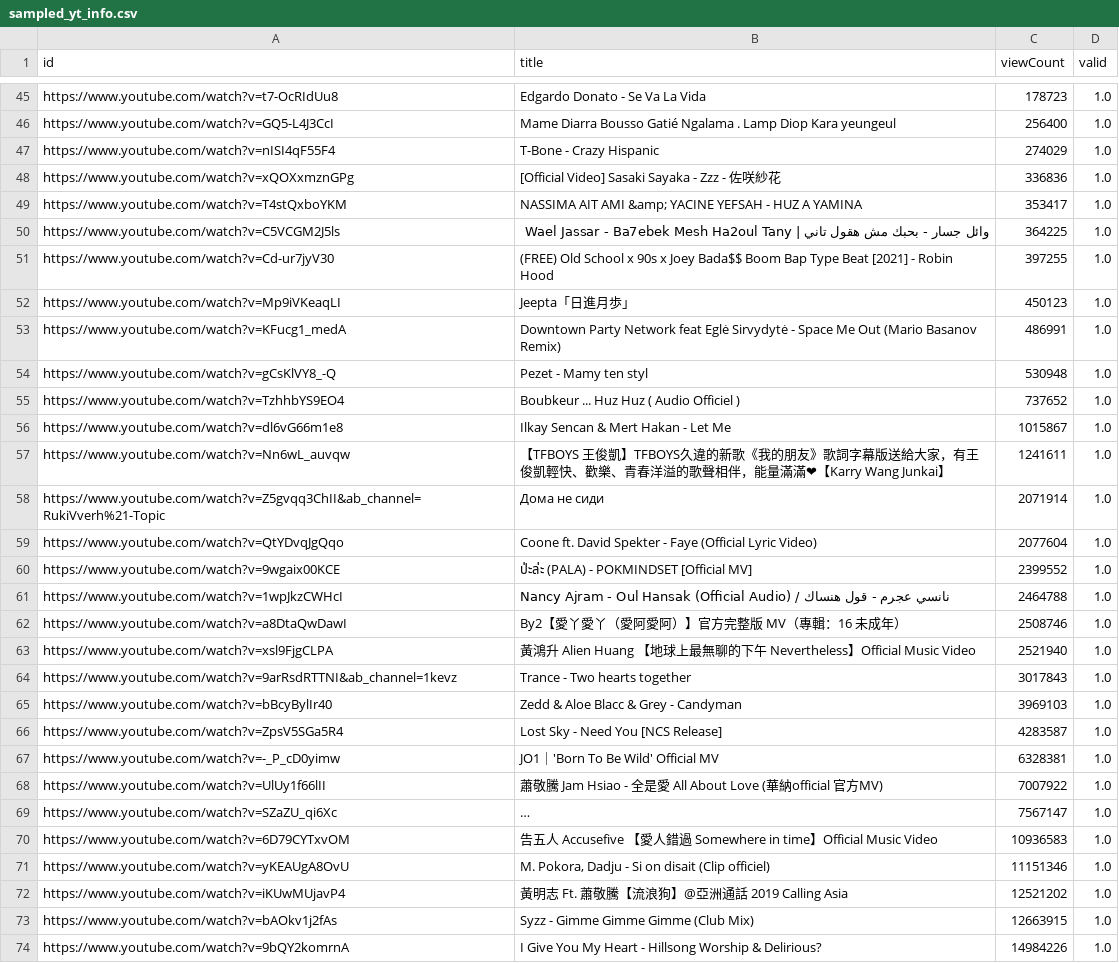
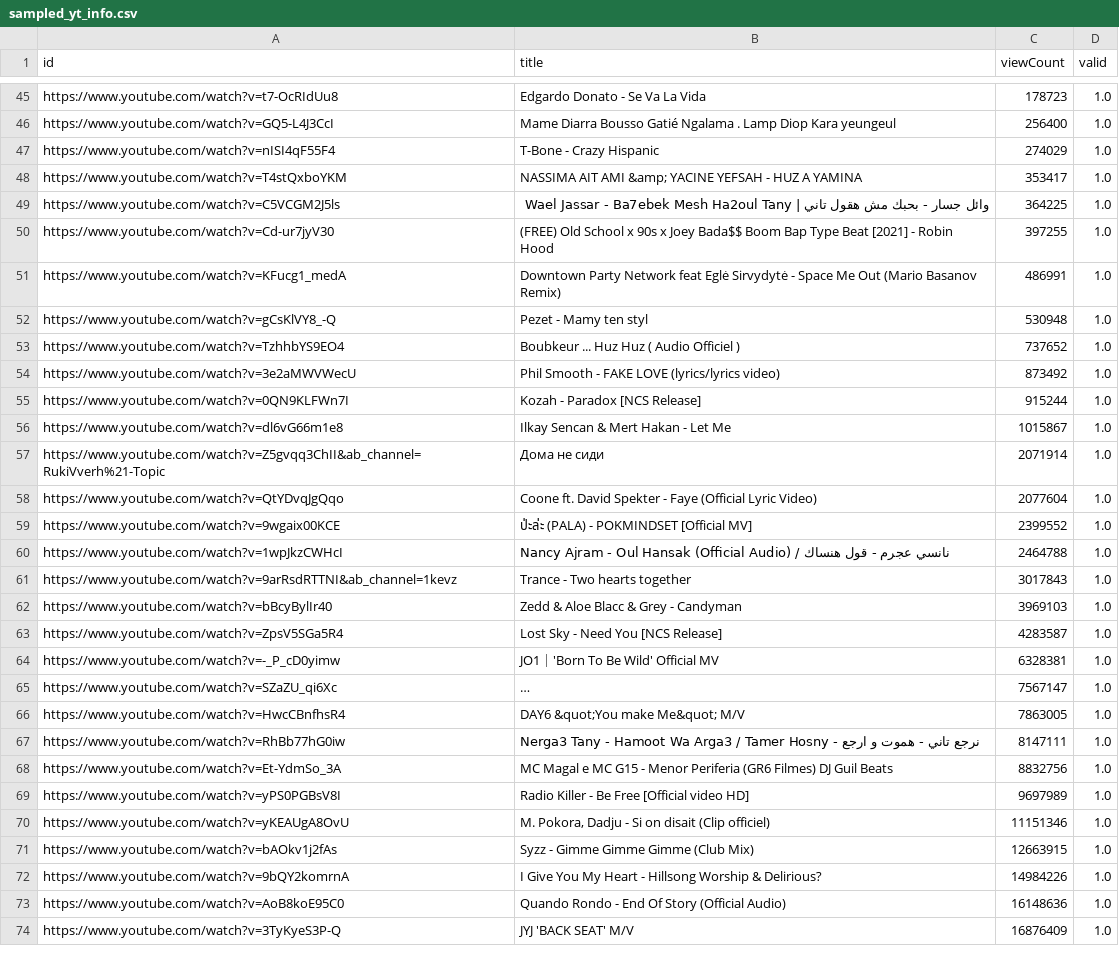
Before and after one commit to LiyangTseng/AudMem, a CSV file: Data_Collection/sampled_yt_info.csv, drawn as a sheet; only a part is shown, gaps mark what is left out; the shorter side is filled out with more unchanged rows; long unchanged cells end in …; removed rows and columns are numbered as before the commit, all else as after; the diff covers the shown part only; the diff names each change by its address in the sheet, - before the commit and + after, or states it on an @@ line.

```diff
--- a/Data_Collection/sampled_yt_info.csv
+++ b/Data_Collection/sampled_yt_info.csv
-row 48: https://www.youtube.com/watch?v=xQOXxmznGPg | [Official Video] Sasaki Sayaka - Zzz - 佐咲紗花 | 336836 | 1.0
-row 52: https://www.youtube.com/watch?v=Mp9iVKeaqLI | Jeepta「日進月歩」 | 450123 | 1.0
+row 54: https://www.youtube.com/watch?v=3e2aMWVWecU | Phil Smooth - FAKE LOVE (lyrics/lyrics video) | 873492 | 1.0
+row 55: https://www.youtube.com/watch?v=0QN9KLFWn7I | Kozah - Paradox [NCS Release] | 915244 | 1.0
-row 57: https://www.youtube.com/watch?v=Nn6wL_auvqw | 【TFBOYS 王俊凱】TFBOYS久違的新歌《我的朋友》歌詞字幕版送給大家，有王俊凱輕快、歡樂、青春洋溢的歌聲相伴，能量滿滿❤【Karry Wang Junkai】 | 1241611 | 1.0
-row 62: https://www.youtube.com/watch?v=a8DtaQwDawI | By2【愛丫愛丫（愛阿愛阿）】官方完整版 MV（專輯：16 未成年） | 2508746 | 1.0
-row 63: https://www.youtube.com/watch?v=xsl9FjgCLPA | 黃鴻升 Alien Huang 【地球上最無聊的下午 Nevertheless】Official Music Video | 2521940 | 1.0
-row 68: https://www.youtube.com/watch?v=UlUy1f66lII | 蕭敬騰 Jam Hsiao - 全是愛 All About Love (華納official 官方MV) | 7007922 | 1.0
-row 70: https://www.youtube.com/watch?v=6D79CYTxvOM | 告五人 Accusefive 【愛人錯過 Somewhere in time】Official Music Video | 10936583 | 1.0
+row 66: https://www.youtube.com/watch?v=HwcCBnfhsR4 | DAY6 &quot;You make Me&quot; M/V | 7863005 | 1.0
+row 67: https://www.youtube.com/watch?v=RhBb77hG0iw | Nerga3 Tany - Hamoot Wa Arga3 / Tamer Hosny - نرجع تاني - هموت و ارجع | 8147111 | 1.0
+row 68: https://www.youtube.com/watch?v=Et-YdmSo_3A | MC Magal e MC G15 - Menor Periferia (GR6 Filmes) DJ Guil Beats | 8832756 | 1.0
+row 69: https://www.youtube.com/watch?v=yPS0PGBsV8I | Radio Killer - Be Free [Official video HD] | 9697989 | 1.0
-row 72: https://www.youtube.com/watch?v=iKUwMUjavP4 | 黃明志 Ft. 蕭敬騰【流浪狗】@亞洲通話 2019 Calling Asia | 12521202 | 1.0
```
Also changed, not shown: 5 added rows and 3 removed rows elsewhere in this file, 6 other files.
